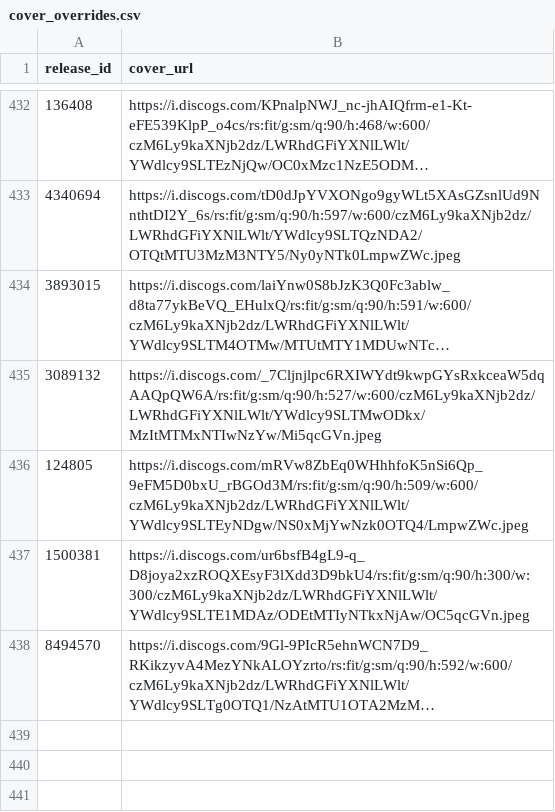
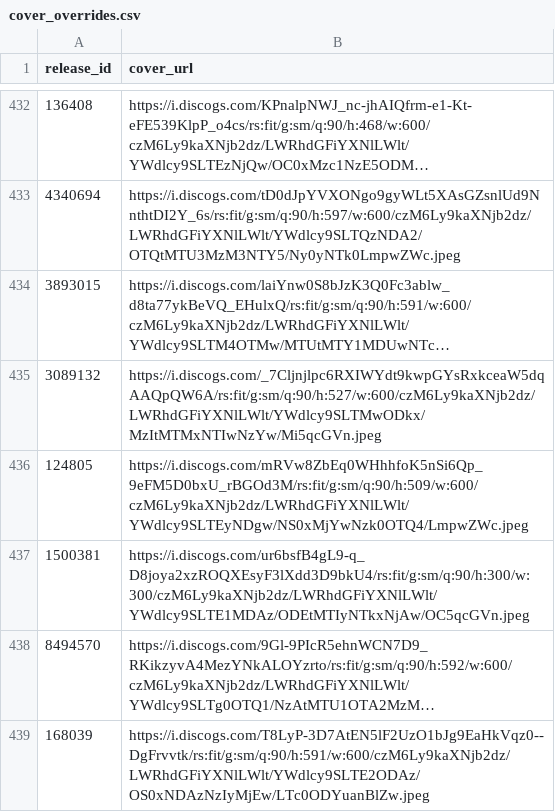
Before and after one commit to DHancock80/music-search-app, a CSV file: cover_overrides.csv, drawn as a sheet; only a part is shown, gaps mark what is left out; long unchanged cells end in …; the diff names each change by its address in the sheet, - before the commit and + after, or states it on an @@ line.

Commit message:
Update cover for 168039

```diff
--- a/cover_overrides.csv
+++ b/cover_overrides.csv
+row 439: 168039 | https://i.discogs.com/T8LyP-3D7AtEN5lF2UzO1bJg9EaHkVqz0--DgFrvvtk/rs:fit/g:sm/q:90/h:591/w:600/czM6Ly9kaXNjb2dz/LWRhdGFiYXNlLWlt/YWdlcy9SLTE2ODAz/OS0xNDAzNzIyMjEw/LTc0ODYuanBlZw.jpeg
```
